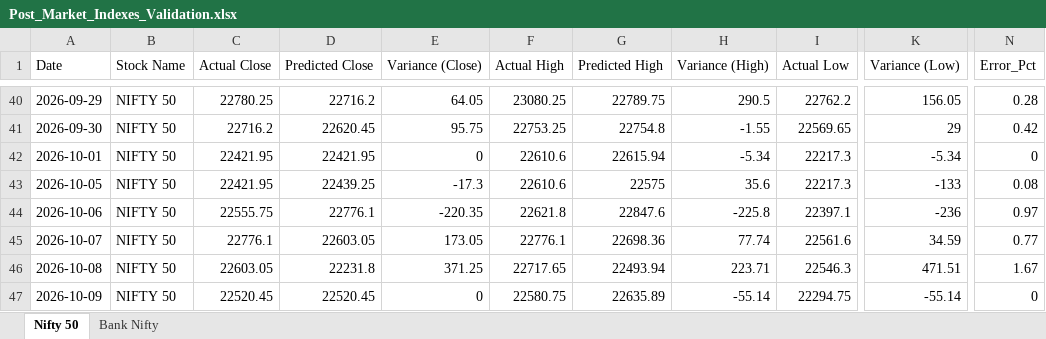
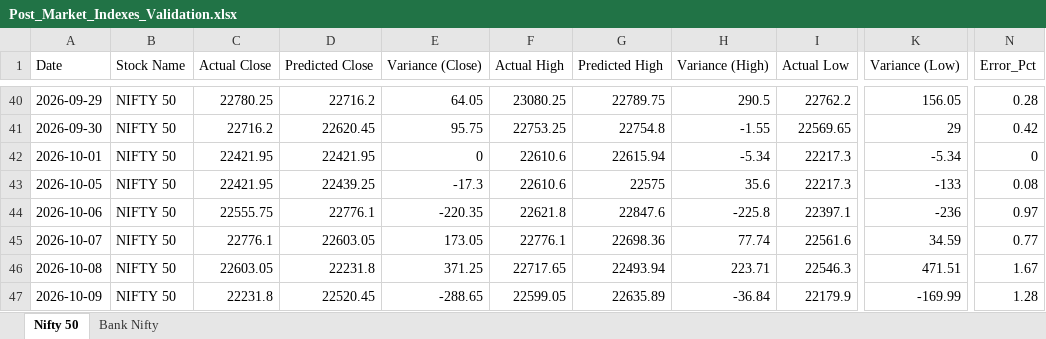
Before and after one commit to chiragkuk24/Final-Stocks, an Excel workbook: Post_Market_Indexes_Validation.xlsx, sheet Nifty 50, drawn as a sheet; only a part is shown, gaps mark what is left out; values as stored, in another font and other column widths than the file's, no borders; the diff names each change by its address in the sheet, - before the commit and + after, or states it on an @@ line.

```diff
--- a/Post_Market_Indexes_Validation.xlsx (sheet Nifty 50)
+++ b/Post_Market_Indexes_Validation.xlsx (sheet Nifty 50)
-C47 (Actual Close): 22520.45
+C47 (Actual Close): 22231.8
-E47 (Variance (Close)): 0
+E47 (Variance (Close)): -288.65
-F47 (Actual High): 22580.75
+F47 (Actual High): 22599.05
-H47 (Variance (High)): -55.14
+H47 (Variance (High)): -36.84
-I47 (Actual Low): 22294.75
+I47 (Actual Low): 22179.9
-K47 (Variance (Low)): -55.14
+K47 (Variance (Low)): -169.99
-N47 (Error_Pct): 0
+N47 (Error_Pct): 1.28
```
Also changed, not shown: sheet Bank Nifty, Post_Market_Accuracy_Report.xlsx, Post_Market_Futures_Validation.xlsx, 9 other files.
